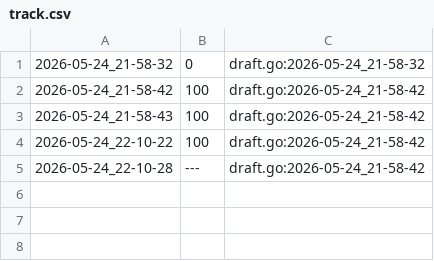
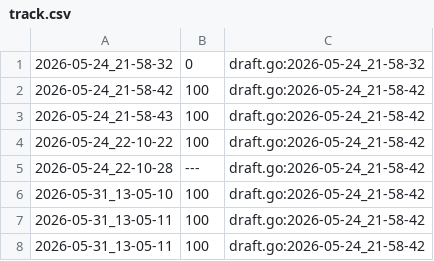
Before and after one commit to qxcode-course/fup-dd-playground-elennvtt, a CSV file: .tko/track/fup@sapinho/track.csv, drawn as a sheet.

```diff
--- a/.tko/track/fup@sapinho/track.csv
+++ b/.tko/track/fup@sapinho/track.csv
@@ -5 +5,4 @@
 2026-05-24_22-10-28,---,draft.go:2026-05-24_21-58-42
+2026-05-31_13-05-10,100,draft.go:2026-05-24_21-58-42
+2026-05-31_13-05-11,100,draft.go:2026-05-24_21-58-42
+2026-05-31_13-05-11,100,draft.go:2026-05-24_21-58-42
```
Also changed, not shown: 25 other files.
